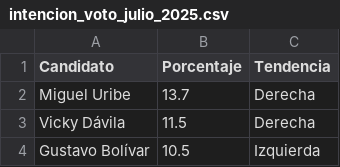
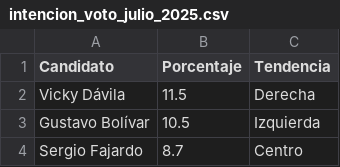
Before and after one commit to aablanquicet27/elecciones2026, a CSV file: data/intencion_voto_julio_2025.csv, drawn as a sheet; only a part is shown; the shorter side is filled out with more unchanged rows.

```diff
--- a/data/intencion_voto_julio_2025.csv
+++ b/data/intencion_voto_julio_2025.csv
@@ -1,3 +1,2 @@
 Candidato,Porcentaje,Tendencia
-Miguel Uribe,13.7,Derecha
 Vicky Dávila,11.5,Derecha
```
Also changed, not shown: data/datos_historicos_actualizado.csv, public/candidatos_presidenciales_2026_completo.csv, 6 other files.
